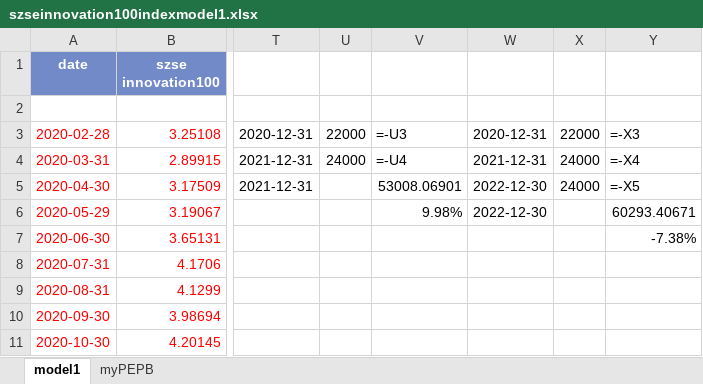
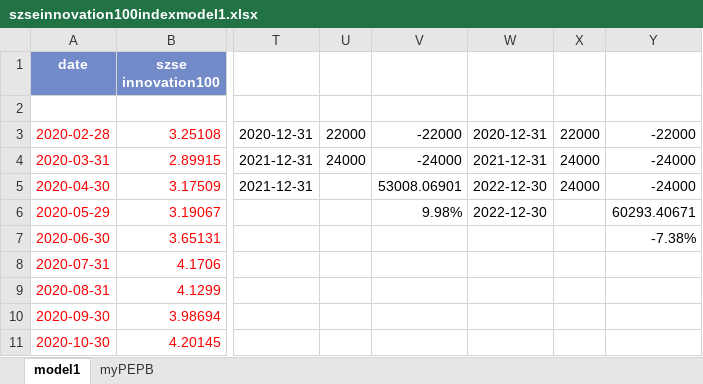
Before and after one commit to laienwei/valuationquan, an Excel workbook: lai/valuationquan/szseinnovation100index/szseinnovation100indexmodel1.xlsx, sheet model1, drawn as a sheet; only a part is shown, gaps mark what is left out; values as stored, in another font and other column widths than the file's, no borders; formulas without a stored value are shown as written; charts and pictures not drawn; the diff names each change by its address in the sheet, - before the commit and + after, or states it on an @@ line.

```diff
--- a/lai/valuationquan/szseinnovation100index/szseinnovation100indexmodel1.xlsx (sheet model1)
+++ b/lai/valuationquan/szseinnovation100index/szseinnovation100indexmodel1.xlsx (sheet model1)
-V3: =-U3
+V3: -22000
-Y3: =-X3
+Y3: -22000
-V4: =-U4
+V4: -24000
-Y4: =-X4
+Y4: -24000
-Y5: =-X5
+Y5: -24000
```
Also changed, not shown: sheet myPEPB, charts or pictures, lai/valuationquan/CNIESG300index/CNIESG300indexmodel1.xlsx, lai/valuationquan/CNIESG300index/CNIESG300indexmodel1cn.xlsx, 1 other file.
